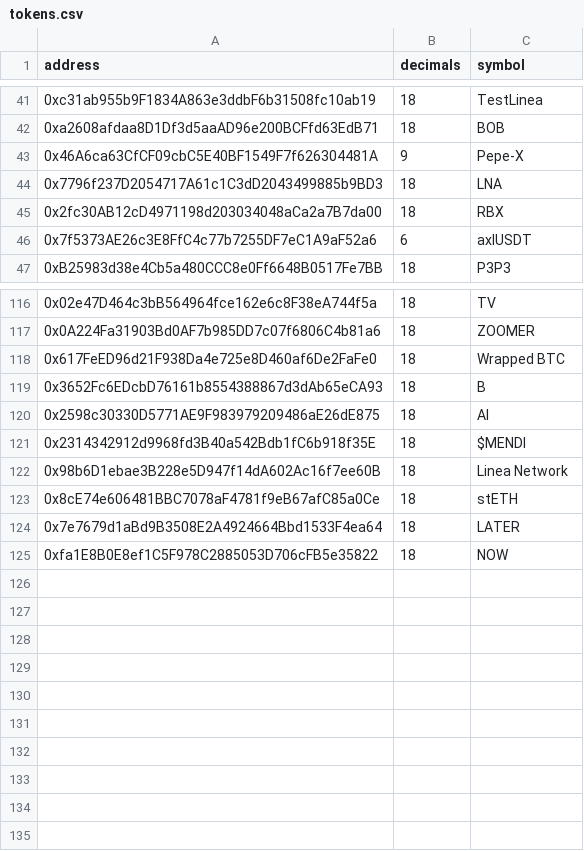
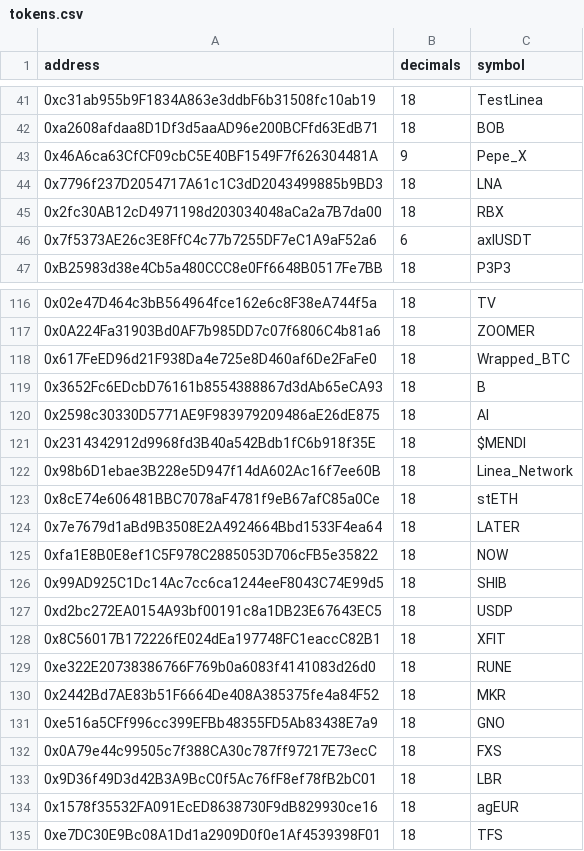
Before and after one commit to bancorprotocol/fastlane-bot, a CSV file: fastlane_bot/data/blockchain_data/linea/tokens.csv, drawn as a sheet; only a part is shown, gaps mark what is left out; the diff names each change by its address in the sheet, - before the commit and + after, or states it on an @@ line.

```diff
--- a/fastlane_bot/data/blockchain_data/linea/tokens.csv
+++ b/fastlane_bot/data/blockchain_data/linea/tokens.csv
-C43 (symbol): Pepe-X
+C43 (symbol): Pepe_X
-C118 (symbol): Wrapped BTC
+C118 (symbol): Wrapped_BTC
-C122 (symbol): Linea Network
+C122 (symbol): Linea_Network
+row 126: 0x99AD925C1Dc14Ac7cc6ca1244eeF8043C74E99d5 | 18 | SHIB
+row 127: 0xd2bc272EA0154A93bf00191c8a1DB23E67643EC5 | 18 | USDP
+row 128: 0x8C56017B172226fE024dEa197748FC1eaccC82B1 | 18 | XFIT
+row 129: 0xe322E20738386766F769b0a6083f4141083d26d0 | 18 | RUNE
+row 130: 0x2442Bd7AE83b51F6664De408A385375fe4a84F52 | 18 | MKR
+row 131: 0xe516a5CFf996cc399EFBb48355FD5Ab83438E7a9 | 18 | GNO
+row 132: 0x0A79e44c99505c7f388CA30c787ff97217E73ecC | 18 | FXS
+row 133: 0x9D36f49D3d42B3A9BcC0f5Ac76fF8ef78fB2bC01 | 18 | LBR
+row 134: 0x1578f35532FA091EcED8638730F9dB829930ce16 | 18 | agEUR
+row 135: 0xe7DC30E9Bc08A1Dd1a2909D0f0e1Af4539398F01 | 18 | TFS
```
Also changed, not shown: fastlane_bot/data/blockchain_data/linea/solidly_v2_event_mappings.csv, 1 other file.
